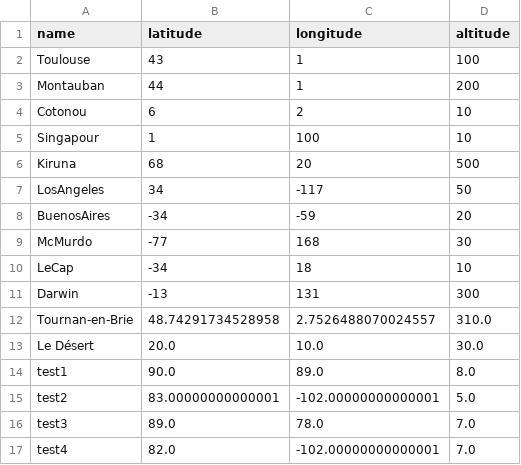
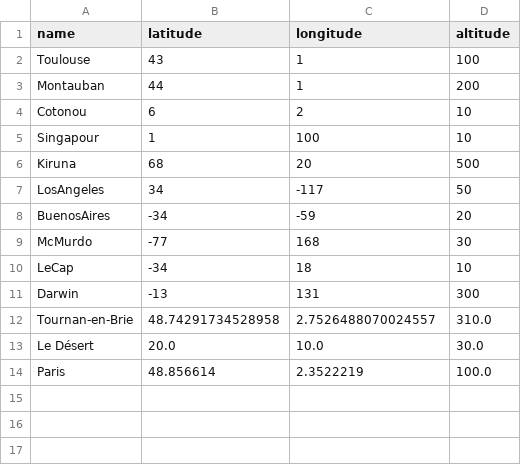
Before and after one commit to theorousseaux/jumeau_numerique, a CSV file: src/Data/GS/GS.csv, drawn as a sheet.

```diff
--- a/src/Data/GS/GS.csv
+++ b/src/Data/GS/GS.csv
@@ -13,5 +13,2 @@ Tournan-en-Brie, 48.74291734528958, 2.7526488070024557, 310.0
 Le Désert, 20.0, 10.0, 30.0
-test1, 90.0, 89.0, 8.0
-test2, 83.00000000000001, -102.00000000000001, 5.0
-test3, 89.0, 78.0, 7.0
-test4, 82.0, -102.00000000000001, 7.0
+Paris, 48.856614, 2.3522219, 100.0
```
Also changed, not shown: src/Data/Observer/Observer.csv, 7 other files.
